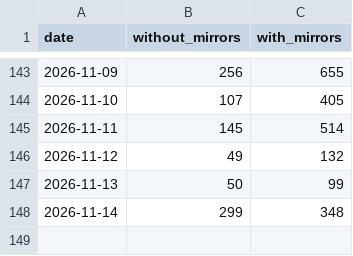
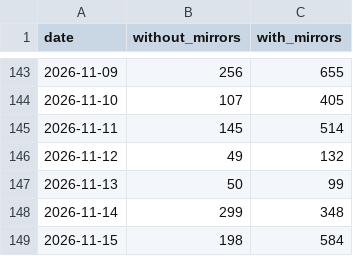
Before and after one commit to anulum/synapse-channel, a CSV file: downloads/synapse-channel.csv, drawn as a sheet; only a part is shown, gaps mark what is left out.

```diff
--- a/downloads/synapse-channel.csv
+++ b/downloads/synapse-channel.csv
@@ -148 +148,2 @@ date,without_mirrors,with_mirrors
 2026-11-14,299,348
+2026-11-15,198,584
```
